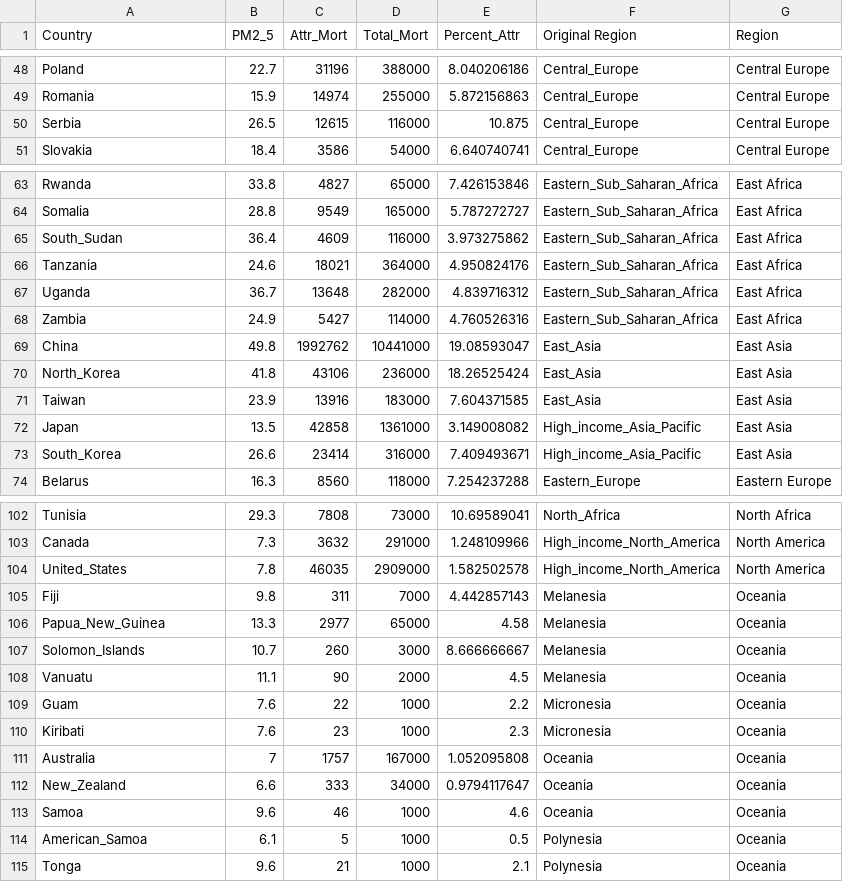
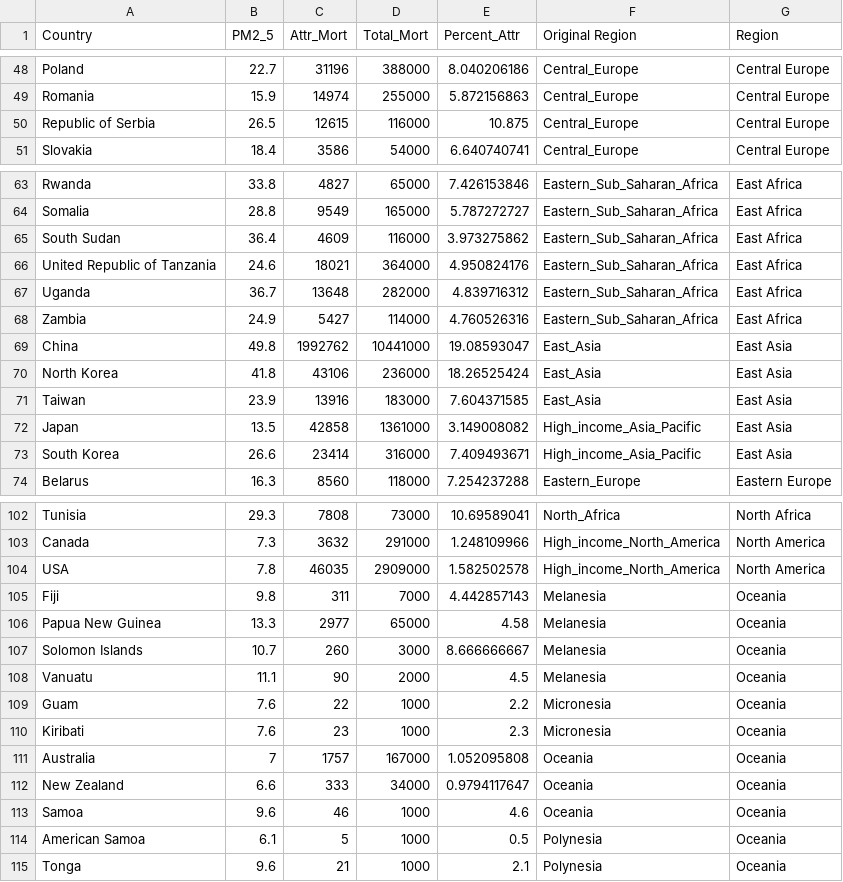
Before and after one commit to claralhu/DATA200, a CSV file: PM_Data_Countries2.csv, drawn as a sheet; only a part is shown, gaps mark what is left out; the diff covers the shown part only.

```diff
--- a/PM_Data_Countries2.csv
+++ b/PM_Data_Countries2.csv
@@ -49,3 +49,3 @@ Poland,22.7,31196,388000,8.040206186,Central_Europe,Central Europe
 Romania,15.9,14974,255000,5.872156863,Central_Europe,Central Europe
-Serbia,26.5,12615,116000,10.875,Central_Europe,Central Europe
+Republic of Serbia,26.5,12615,116000,10.875,Central_Europe,Central Europe
 Slovakia,18.4,3586,54000,6.640740741,Central_Europe,Central Europe
@@ -64,4 +64,4 @@ Rwanda,33.8,4827,65000,7.426153846,Eastern_Sub_Saharan_Africa,East Africa
 Somalia,28.8,9549,165000,5.787272727,Eastern_Sub_Saharan_Africa,East Africa
-South_Sudan,36.4,4609,116000,3.973275862,Eastern_Sub_Saharan_Africa,East Africa
-Tanzania,24.6,18021,364000,4.950824176,Eastern_Sub_Saharan_Africa,East Africa
+South Sudan,36.4,4609,116000,3.973275862,Eastern_Sub_Saharan_Africa,East Africa
+United Republic of Tanzania,24.6,18021,364000,4.950824176,Eastern_Sub_Saharan_Africa,East Africa
 Uganda,36.7,13648,282000,4.839716312,Eastern_Sub_Saharan_Africa,East Africa
@@ -69,6 +69,6 @@ Zambia,24.9,5427,114000,4.760526316,Eastern_Sub_Saharan_Africa,East Africa
 China,49.8,1992762,10441000,19.08593047,East_Asia,East Asia
-North_Korea,41.8,43106,236000,18.26525424,East_Asia,East Asia
+North Korea,41.8,43106,236000,18.26525424,East_Asia,East Asia
 Taiwan,23.9,13916,183000,7.604371585,East_Asia,East Asia
 Japan,13.5,42858,1361000,3.149008082,High_income_Asia_Pacific,East Asia
-South_Korea,26.6,23414,316000,7.409493671,High_income_Asia_Pacific,East Asia
+South Korea,26.6,23414,316000,7.409493671,High_income_Asia_Pacific,East Asia
 Belarus,16.3,8560,118000,7.254237288,Eastern_Europe,Eastern Europe
@@ -103,6 +103,6 @@ Tunisia,29.3,7808,73000,10.69589041,North_Africa,North Africa
 Canada,7.3,3632,291000,1.248109966,High_income_North_America,North America
-United_States,7.8,46035,2909000,1.582502578,High_income_North_America,North America
+USA,7.8,46035,2909000,1.582502578,High_income_North_America,North America
 Fiji,9.8,311,7000,4.442857143,Melanesia,Oceania
-Papua_New_Guinea,13.3,2977,65000,4.58,Melanesia,Oceania
-Solomon_Islands,10.7,260,3000,8.666666667,Melanesia,Oceania
+Papua New Guinea,13.3,2977,65000,4.58,Melanesia,Oceania
+Solomon Islands,10.7,260,3000,8.666666667,Melanesia,Oceania
 Vanuatu,11.1,90,2000,4.5,Melanesia,Oceania
@@ -111,5 +111,5 @@ Kiribati,7.6,23,1000,2.3,Micronesia,Oceania
 Australia,7,1757,167000,1.052095808,Oceania,Oceania
-New_Zealand,6.6,333,34000,0.9794117647,Oceania,Oceania
+New Zealand,6.6,333,34000,0.9794117647,Oceania,Oceania
 Samoa,9.6,46,1000,4.6,Oceania,Oceania
-American_Samoa,6.1,5,1000,0.5,Polynesia,Oceania
+American Samoa,6.1,5,1000,0.5,Polynesia,Oceania
 Tonga,9.6,21,1000,2.1,Polynesia,Oceania
```
Also changed, not shown: 31 edited cells elsewhere in this file.
